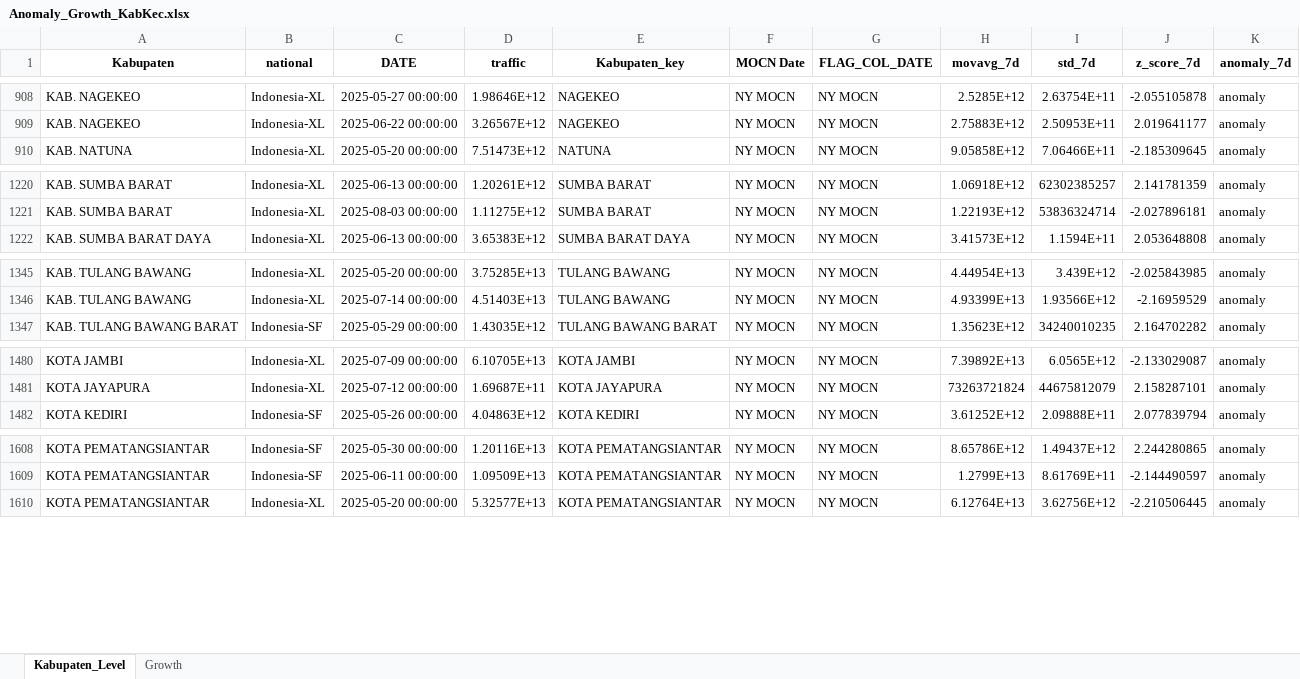
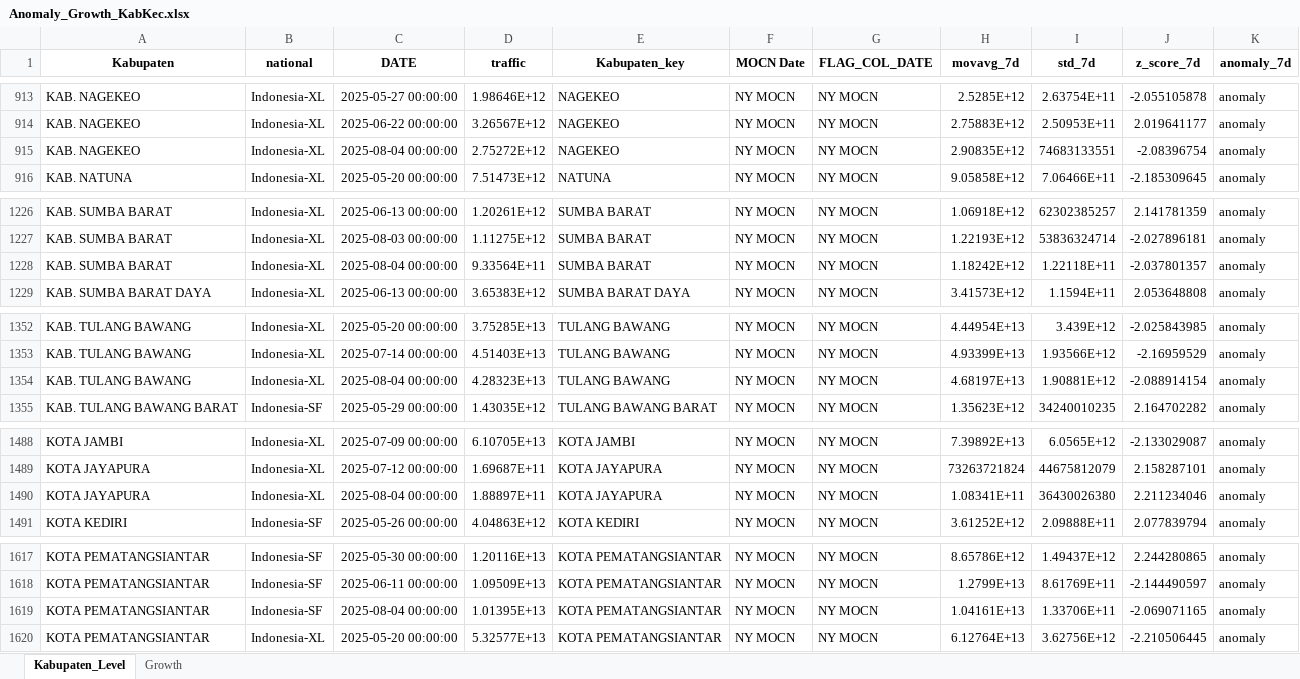
Before and after one commit to paulusihombing/detectiq-dashboard-cx, an Excel workbook: data/Anomaly_Growth_KabKec.xlsx, sheet Kabupaten_Level, drawn as a sheet; only a part is shown, gaps mark what is left out; values as stored, in another font and other column widths than the file's, no borders; the diff covers the shown part only; the diff names each change by its address in the sheet, - before the commit and + after, or states it on an @@ line.

```diff
--- a/data/Anomaly_Growth_KabKec.xlsx (sheet Kabupaten_Level)
+++ b/data/Anomaly_Growth_KabKec.xlsx (sheet Kabupaten_Level)
+row 915: KAB. NAGEKEO | Indonesia-XL | 2025-08-04 00:00:00 | 2.75272E+12 | NAGEKEO | NY MOCN | NY MOCN | 2.90835E+12 | 74683133551 | -2.08396754 | anomaly
+row 1228: KAB. SUMBA BARAT | Indonesia-XL | 2025-08-04 00:00:00 | 9.33564E+11 | SUMBA BARAT | NY MOCN | NY MOCN | 1.18242E+12 | 1.22118E+11 | -2.037801357 | anomaly
+row 1354: KAB. TULANG BAWANG | Indonesia-XL | 2025-08-04 00:00:00 | 4.28323E+13 | TULANG BAWANG | NY MOCN | NY MOCN | 4.68197E+13 | 1.90881E+12 | -2.088914154 | anomaly
+row 1490: KOTA JAYAPURA | Indonesia-XL | 2025-08-04 00:00:00 | 1.88897E+11 | KOTA JAYAPURA | NY MOCN | NY MOCN | 1.08341E+11 | 36430026380 | 2.211234046 | anomaly
+row 1619: KOTA PEMATANGSIANTAR | Indonesia-SF | 2025-08-04 00:00:00 | 1.01395E+13 | KOTA PEMATANGSIANTAR | NY MOCN | NY MOCN | 1.04161E+13 | 1.33706E+11 | -2.069071165 | anomaly
```
Also changed, not shown: 7 added rows elsewhere in this sheet, sheet Growth, 1 other file.
